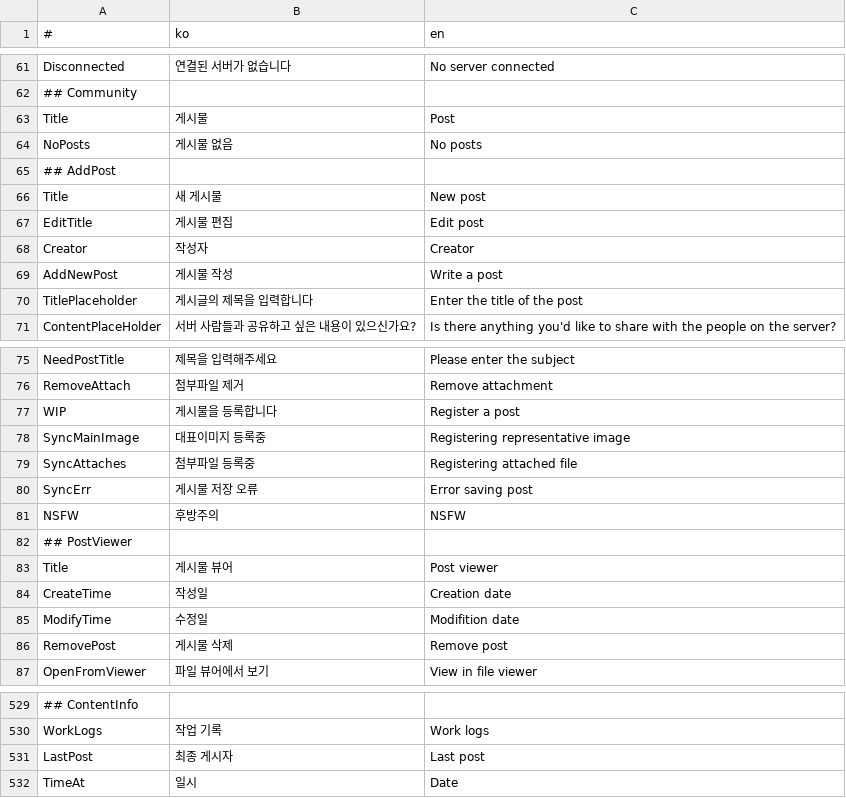
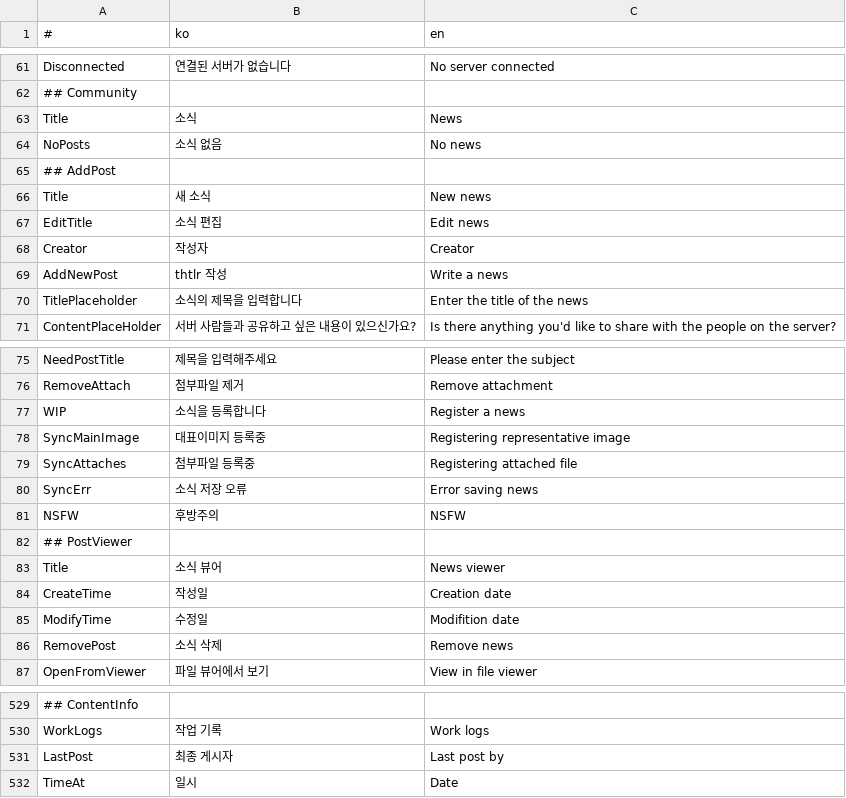
Before and after one commit to is2you2/pjcone, a CSV file: src/assets/data/translate.csv, drawn as a sheet; only a part is shown, gaps mark what is left out; removed rows and columns are numbered as before the commit, all else as after; the diff names each change by its address in the sheet, - before the commit and + after, or states it on an @@ line.

Commit message:
번역 수정 (게시물 -> 소식)

```diff
--- a/src/assets/data/translate.csv
+++ b/src/assets/data/translate.csv
-row 63: Title | 게시물 | Post
-row 64: NoPosts | 게시물 없음 | No posts
+row 63: Title | 소식 | News
+row 64: NoPosts | 소식 없음 | No news
-row 66: Title | 새 게시물 | New post
+row 66: Title | 새 소식 | New news
-B67 (ko): 게시물 편집
+B67 (ko): 소식 편집
-C67 (en): Edit post
+C67 (en): Edit news
-B69 (ko): 게시물 작성
+B69 (ko): thtlr 작성
-C69 (en): Write a post
+C69 (en): Write a news
-B70 (ko): 게시글의 제목을 입력합니다
+B70 (ko): 소식의 제목을 입력합니다
-C70 (en): Enter the title of the post
+C70 (en): Enter the title of the news
-B77 (ko): 게시물을 등록합니다
+B77 (ko): 소식을 등록합니다
-C77 (en): Register a post
+C77 (en): Register a news
-B80 (ko): 게시물 저장 오류
+B80 (ko): 소식 저장 오류
-C80 (en): Error saving post
+C80 (en): Error saving news
-B83 (ko): 게시물 뷰어
+B83 (ko): 소식 뷰어
-C83 (en): Post viewer
+C83 (en): News viewer
-B86 (ko): 게시물 삭제
+B86 (ko): 소식 삭제
-C86 (en): Remove post
+C86 (en): Remove news
-C531 (en): Last post
+C531 (en): Last post by
```
